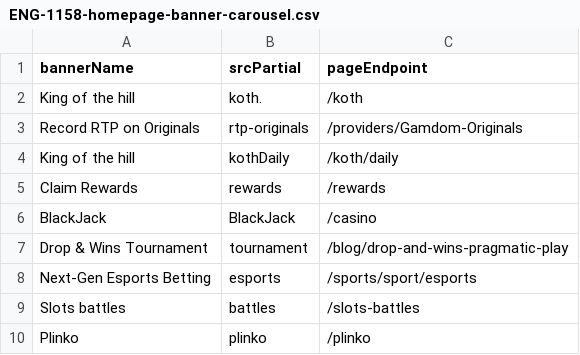
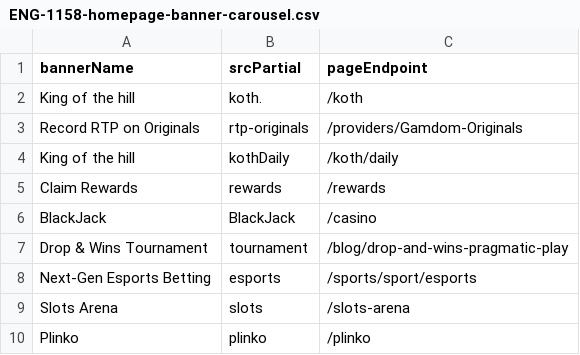
Before and after one commit to MikheilSoziashvili/typescript-playwright, a CSV file: datasets/ENG-1158-homepage-banner-carousel.csv, drawn as a sheet.

```diff
--- a/datasets/ENG-1158-homepage-banner-carousel.csv
+++ b/datasets/ENG-1158-homepage-banner-carousel.csv
@@ -8,3 +8,3 @@ Drop & Wins Tournament,tournament,/blog/drop-and-wins-pragmatic-play
 Next-Gen Esports Betting,esports,/sports/sport/esports
-Slots battles,battles,/slots-battles
+Slots Arena,slots,/slots-arena
 Plinko,plinko,/plinko
```
Also changed, not shown: datasets/ENG-1977-footer-links-and-endpoints.csv, datasets/ENG-2401-loading-animation.csv, 4 other files.
